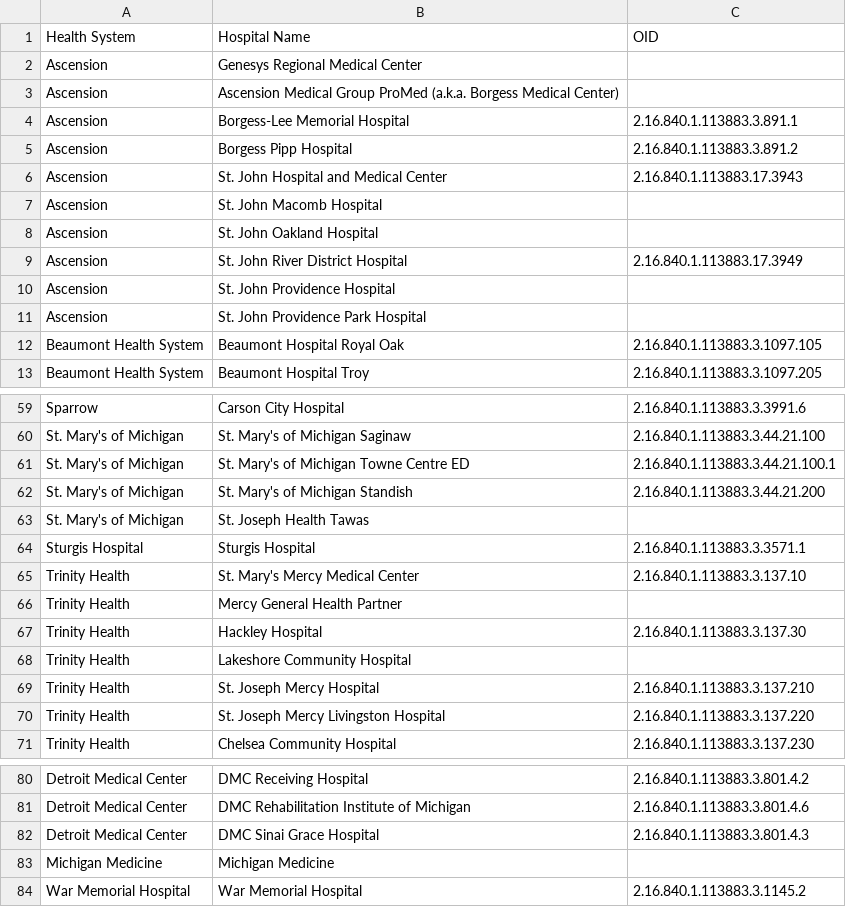
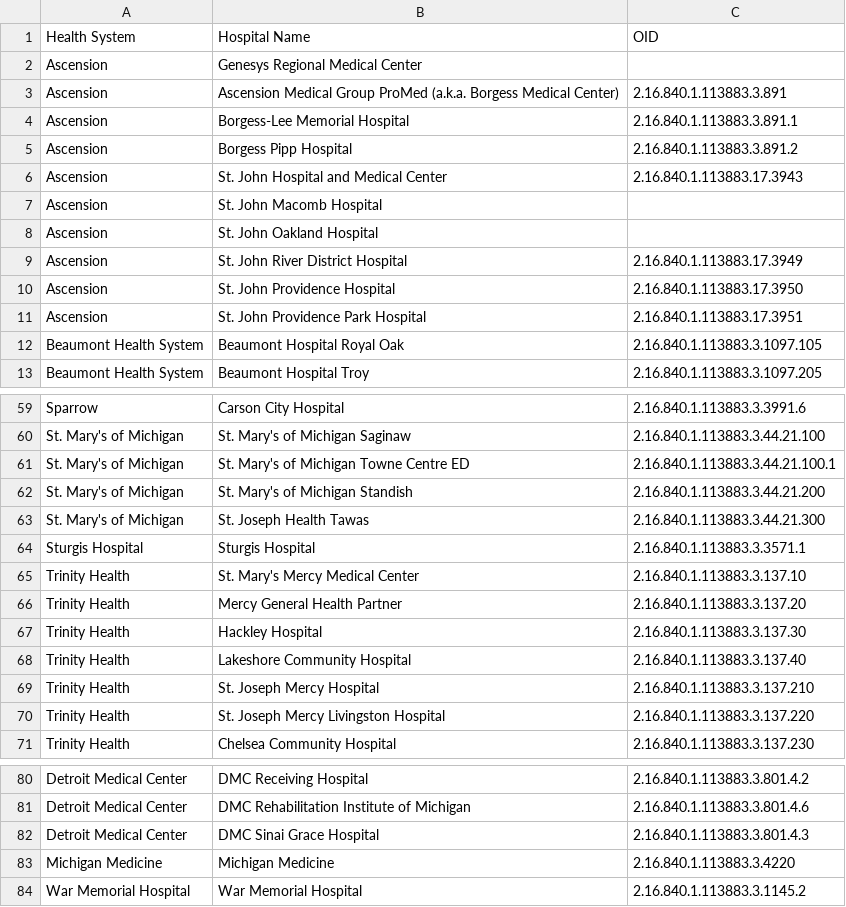
Before and after one commit to informationsoftworks/mihin, a CSV file: oids/lab.csv, drawn as a sheet; only a part is shown, gaps mark what is left out; the diff names each change by its address in the sheet, - before the commit and + after, or states it on an @@ line.

Commit message:
MiHIN Sending Facility Crosswalk v119 2-8-19.xlsx

```diff
--- a/oids/lab.csv
+++ b/oids/lab.csv
-C3 (OID): (empty)
+C3 (OID): 2.16.840.1.113883.3.891
-C10 (OID): (empty)
+C10 (OID): 2.16.840.1.113883.17.3950
-C11 (OID): (empty)
+C11 (OID): 2.16.840.1.113883.17.3951
-C63 (OID): (empty)
+C63 (OID): 2.16.840.1.113883.3.44.21.300
-C66 (OID): (empty)
+C66 (OID): 2.16.840.1.113883.3.137.20
-C68 (OID): (empty)
+C68 (OID): 2.16.840.1.113883.3.137.40
-C83 (OID): (empty)
+C83 (OID): 2.16.840.1.113883.3.4220
```
